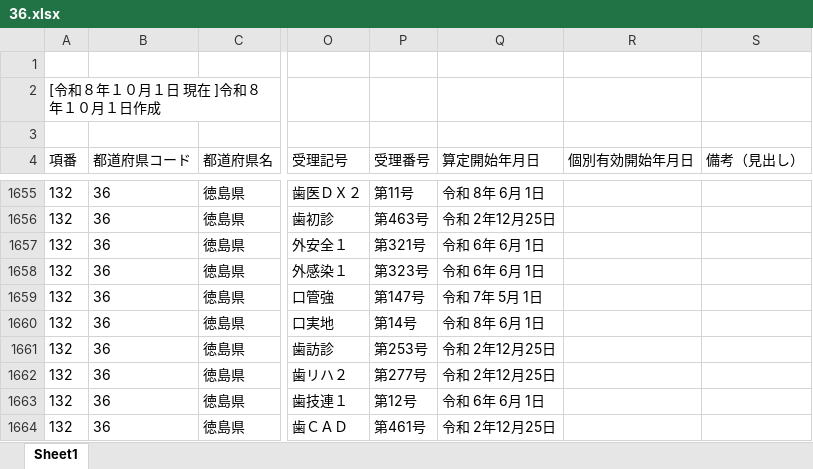
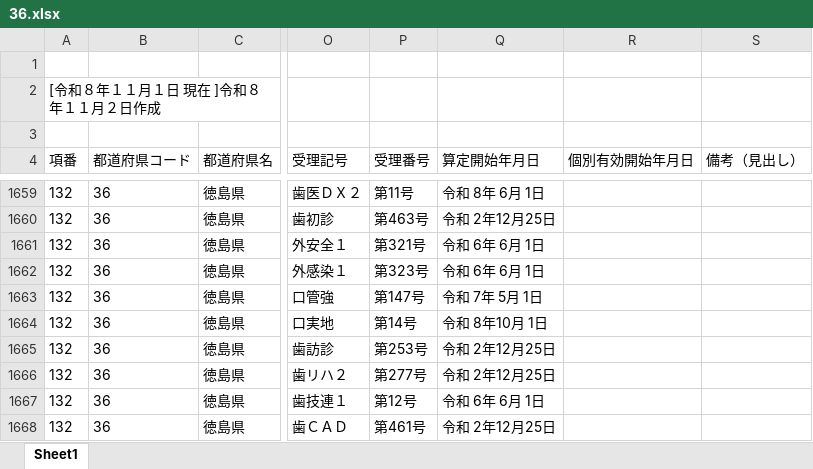
Before and after one commit to savastaro-ship-it/osaka-shika-shisetukijyun-dashboard, an Excel workbook: data/source/36.xlsx, sheet Sheet1, drawn as a sheet; only a part is shown, gaps mark what is left out; values as stored, in another font and other column widths than the file's, no borders; addresses are those after the commit; the diff covers the shown part only; the diff names each change by its address in the sheet, - before the commit and + after, or states it on an @@ line.

```diff
--- a/data/source/36.xlsx (sheet Sheet1)
+++ b/data/source/36.xlsx (sheet Sheet1)
-A2 (項番): [令和８年１０月１日 現在 ]令和８年１０月１日作成
+A2 (項番): [令和８年１１月１日 現在 ]令和８年１１月２日作成
-Q1664 (算定開始年月日): 令和 8年 6月 1日
+Q1664 (算定開始年月日): 令和 8年10月 1日
```
Also changed, not shown: 16 added rows, 1 removed row and 24 edited cells elsewhere in this sheet, data/source/37.xlsx, data/source/38.xlsx, 17 other files.
